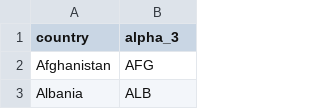
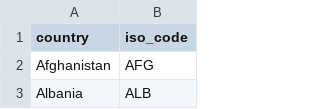
Before and after one commit to ilyabtj/bliv3, a CSV file: iso_country_codes.csv, drawn as a sheet; only a part is shown.

Commit message:
Update iso_country_codes.csv

```diff
--- a/iso_country_codes.csv
+++ b/iso_country_codes.csv
@@ -1,2 +1,2 @@
-country;alpha_3
+country;iso_code
 Afghanistan;AFG
```
